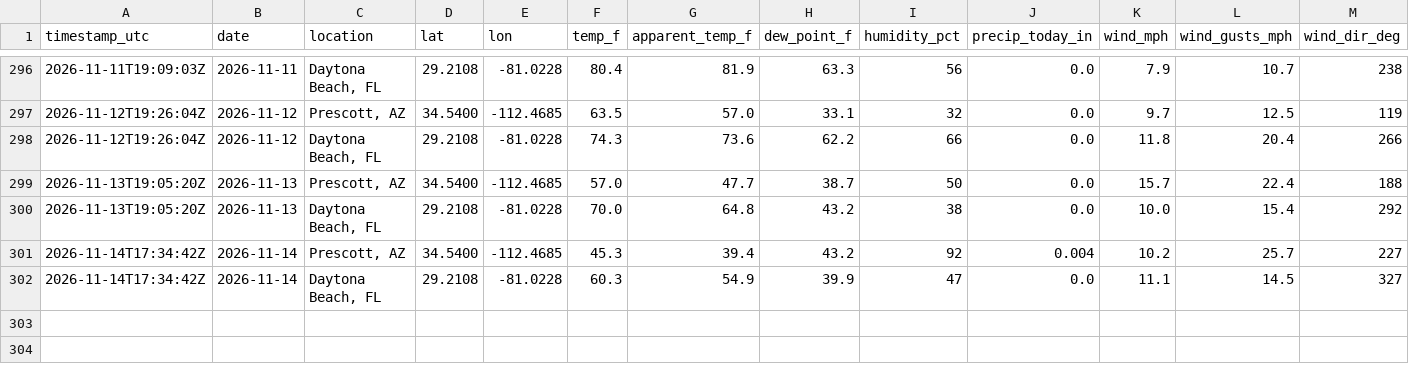
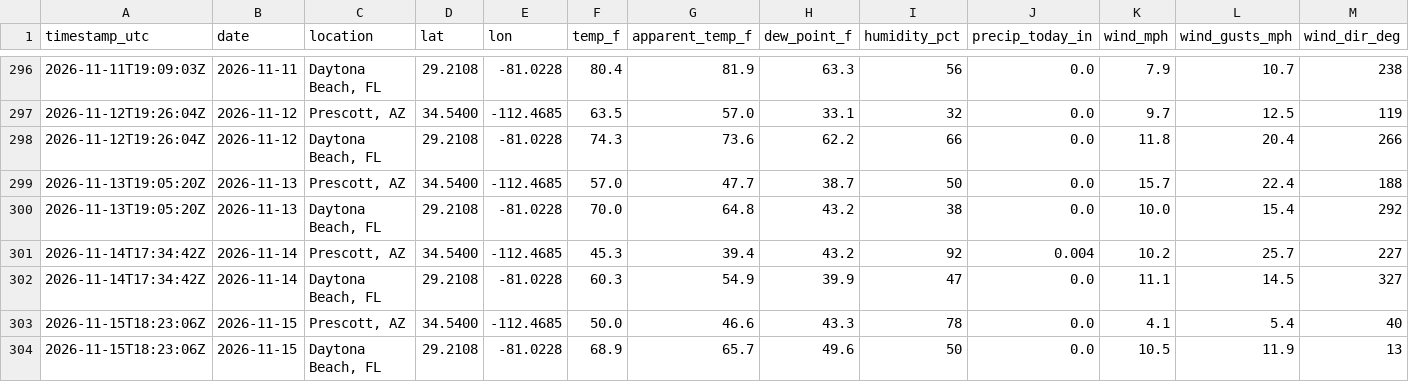
Before and after one commit to rmkenv/eweather, a CSV file: data/weather_log.csv, drawn as a sheet; only a part is shown, gaps mark what is left out; rows hold the shown columns only; the diff names each change by its address in the sheet, - before the commit and + after, or states it on an @@ line.

```diff
--- a/data/weather_log.csv
+++ b/data/weather_log.csv
+row 303: 2026-11-15T18:23:06Z | 2026-11-15 | Prescott, AZ | 34.5400 | -112.4685 | 50.0 | 46.6 | 43.3 | 78 | 0.0 | 4.1 | 5.4 | 40
+row 304: 2026-11-15T18:23:06Z | 2026-11-15 | Daytona Beach, FL | 29.2108 | -81.0228 | 68.9 | 65.7 | 49.6 | 50 | 0.0 | 10.5 | 11.9 | 13
```
